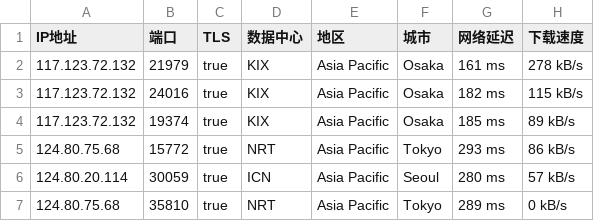
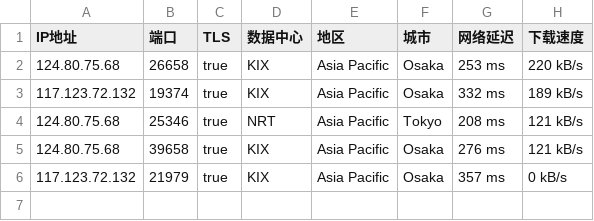
Before and after one commit to o2sky/yxip, a CSV file: ct/17849.csv, drawn as a sheet.

```diff
--- a/ct/17849.csv
+++ b/ct/17849.csv
@@ -1,7 +1,6 @@
 IP地址,端口,TLS,数据中心,地区,城市,网络延迟,下载速度
-117.123.72.132,21979,true,KIX,Asia Pacific,Osaka,161 ms,278 kB/s
-117.123.72.132,24016,true,KIX,Asia Pacific,Osaka,182 ms,115 kB/s
-117.123.72.132,19374,true,KIX,Asia Pacific,Osaka,185 ms,89 kB/s
-124.80.75.68,15772,true,NRT,Asia Pacific,Tokyo,293 ms,86 kB/s
-124.80.20.114,30059,true,ICN,Asia Pacific,Seoul,280 ms,57 kB/s
-124.80.75.68,35810,true,NRT,Asia Pacific,Tokyo,289 ms,0 kB/s
+124.80.75.68,26658,true,KIX,Asia Pacific,Osaka,253 ms,220 kB/s
+117.123.72.132,19374,true,KIX,Asia Pacific,Osaka,332 ms,189 kB/s
+124.80.75.68,25346,true,NRT,Asia Pacific,Tokyo,208 ms,121 kB/s
+124.80.75.68,39658,true,KIX,Asia Pacific,Osaka,276 ms,121 kB/s
+117.123.72.132,21979,true,KIX,Asia Pacific,Osaka,357 ms,0 kB/s
```
Also changed, not shown: ct/16509.csv, ct/31898.csv, 3 other files.
